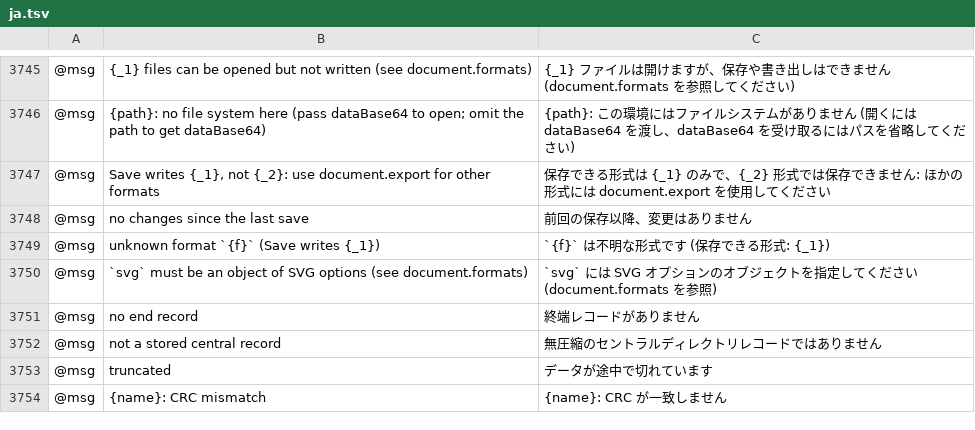
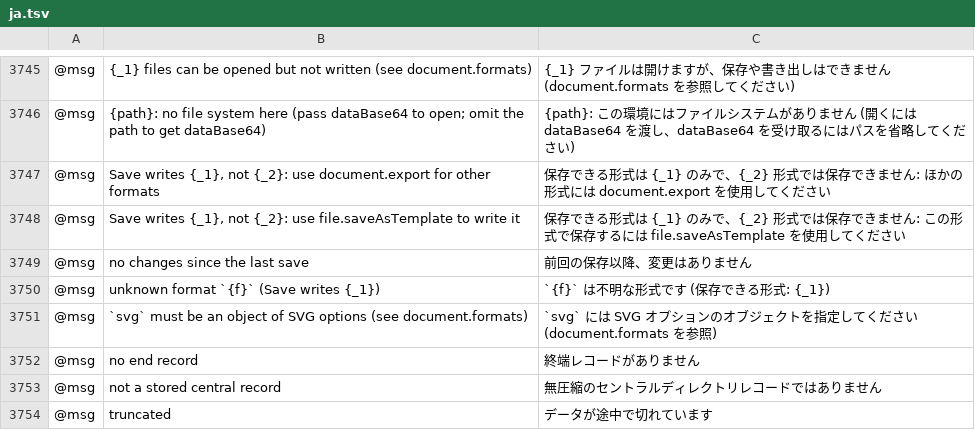
Before and after one commit to 00xJS/vectorcraft, a TSV file: crates/ui-egui/src/i18n/ja.tsv, drawn as a sheet; only a part is shown, gaps mark what is left out; the shorter side is filled out with more unchanged rows; the diff names each change by its address in the sheet, - before the commit and + after, or states it on an @@ line.

Commit message:
Templates: Save as Template always writes a file with a template extension
file.saveAsTemplate kept a name whose extension named another format
and wrote the template into it: {path: "card.png"} wrote .vctemplate
JSON to card.png, and card.pdf typed in the desktop save panel got it
too. file.saveAs {format: "ait"} answered that document.export writes
other formats, but document.export does not write .ait either.

file.saveAsTemplate now replaces another format's extension (card.png
is saved as card.vctemplate, or card.ait for format: "ait") and adds
the extension to a name whose extension names no format. The desktop
panel adds the template's extension to any name that does not end in
a template extension (card.pdf.vctemplate), as Save As adds its own.
Save and Save As still refuse ait, and the error now names
file.saveAsTemplate.

Docs: docs/mcp.md, docs/target-app-parity.md.

```diff
--- a/crates/ui-egui/src/i18n/ja.tsv
+++ b/crates/ui-egui/src/i18n/ja.tsv
+row 3748: @msg | Save writes {_1}, not {_2}: use file.saveAsTemplate to write it | 保存できる形式は {_1} のみで、{_2} 形式では保存できません: この形式で保存するには file.saveAsTemplate を使用してください
```
Also changed, not shown: crates/ui-egui/src/i18n/bg.tsv, crates/ui-egui/src/i18n/el.tsv, 23 other files.
